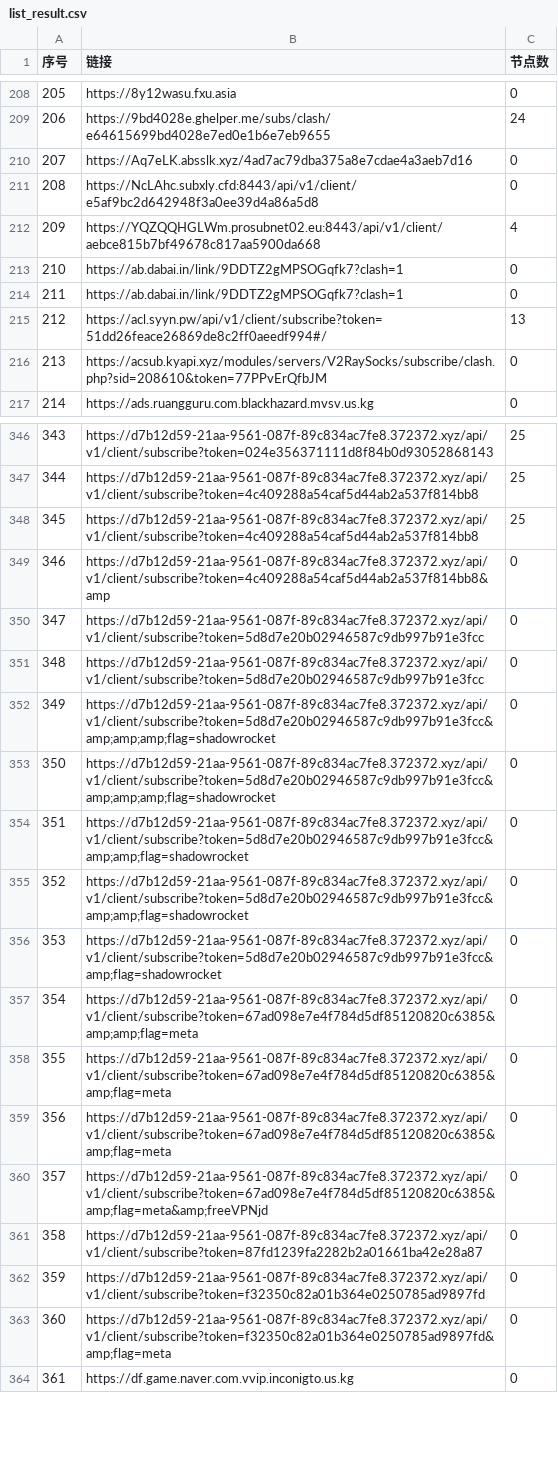
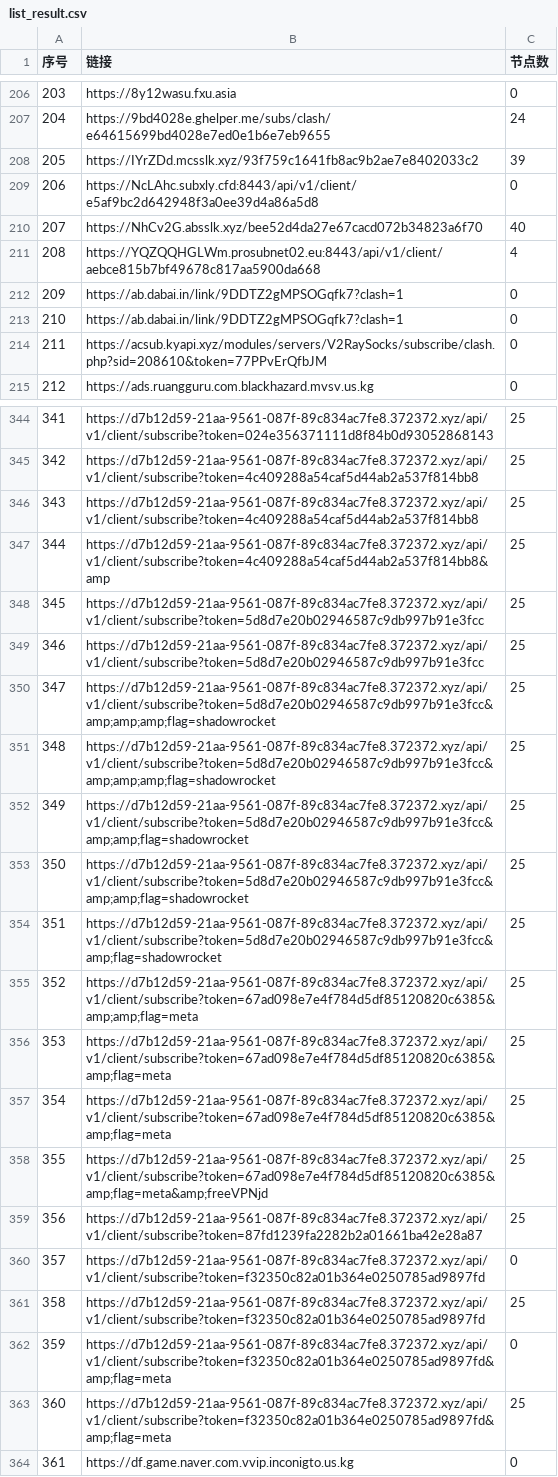
Before and after one commit to 3878590578/NoMoreWalls, a CSV file: list_result.csv, drawn as a sheet; only a part is shown, gaps mark what is left out; removed rows and columns are numbered as before the commit, all else as after; the diff covers the shown part only; the diff names each change by its address in the sheet, - before the commit and + after, or states it on an @@ line.

```diff
--- a/list_result.csv
+++ b/list_result.csv
@@ column A (序号) renumbered between rows 3 and 851 @@
-row 210: 207 | https://Aq7eLK.absslk.xyz/4ad7ac79dba375a8e7cdae4a3aeb7d16 | 0
+row 208: 205 | https://IYrZDd.mcsslk.xyz/93f759c1641fb8ac9b2ae7e8402033c2 | 39
+row 210: 207 | https://NhCv2G.absslk.xyz/bee52d4da27e67cacd072b34823a6f70 | 40
-row 215: 212 | https://acl.syyn.pw/api/v1/client/subscribe?token=51dd26feace26869de8c2ff0aeedf994#/ | 13
-C347:C359 (节点数): 0
+C347:C359 (节点数): 25
+row 361: 358 | https://d7b12d59-21aa-9561-087f-89c834ac7fe8.372372.xyz/api/v1/client/subscribe?token=f32350c82a01b364e0250785ad9897fd | 25
+row 363: 360 | https://d7b12d59-21aa-9561-087f-89c834ac7fe8.372372.xyz/api/v1/client/subscribe?token=f32350c82a01b364e0250785ad9897fd&amp;flag=meta | 25
```
Also changed, not shown: 2 added rows, 2 removed rows and 39 edited cells elsewhere in this file, 52 other files.
